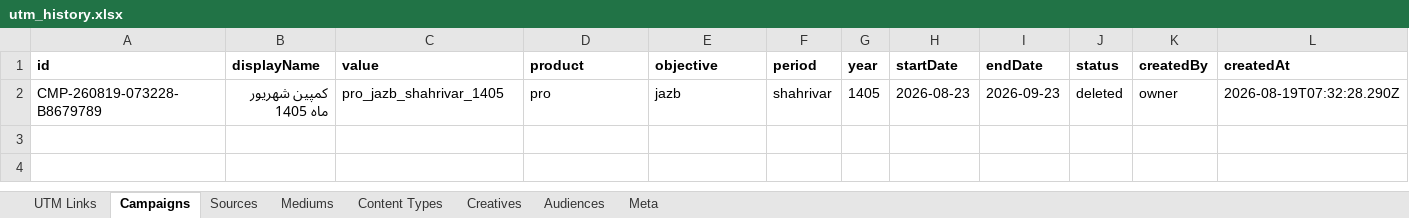
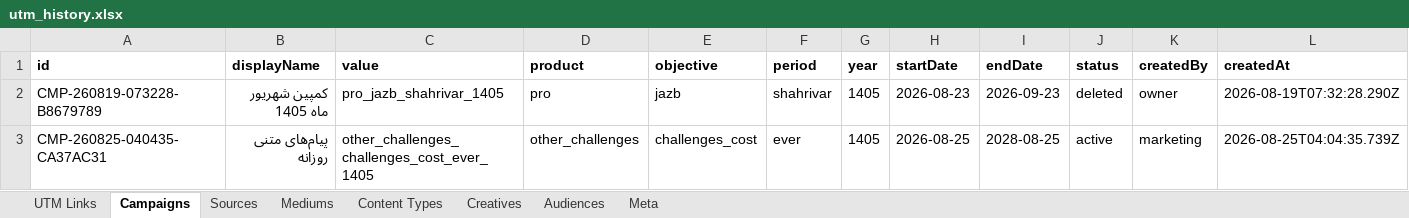
Before and after one commit to omidmoghiseh80-cell/robinsood-utm-manager1, an Excel workbook: exports/utm_history.xlsx, sheet Campaigns, drawn as a sheet; only a part is shown; values as stored, in another font and other column widths than the file's, no borders; rows hold the shown columns only; the diff names each change by its address in the sheet, - before the commit and + after, or states it on an @@ line.

```diff
--- a/exports/utm_history.xlsx (sheet Campaigns)
+++ b/exports/utm_history.xlsx (sheet Campaigns)
+row 3: CMP-260825-040435-CA37AC31 | پیام‌های متنی روزانه | other_challenges_challenges_cost_ever_1405 | other_challenges | challenges_cost | ever | 1405 | 2026-08-25 | 2028-08-25 | active | marketing | 2026-08-25T04:04:35.739Z
```
Also changed, not shown: sheet Meta.
